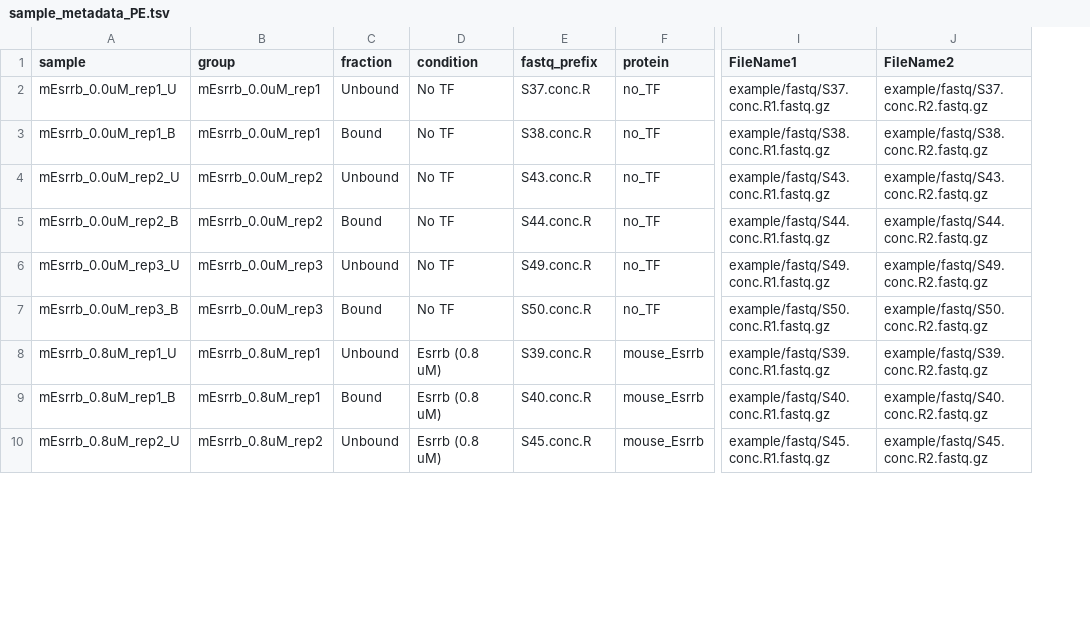
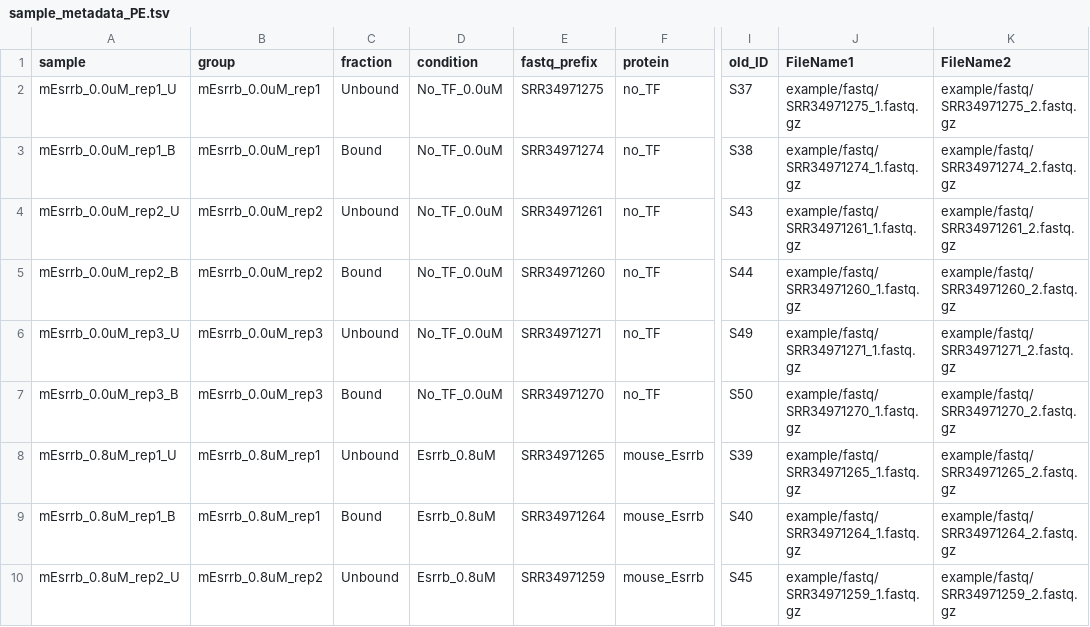
Before and after one commit to TotipotencyLab/SeEN_seq, a TSV file: example/sample_metadata_PE.tsv, drawn as a sheet; only a part is shown, gaps mark what is left out; addresses are those after the commit; the diff covers the shown part only; the diff names each change by its address in the sheet, - before the commit and + after, or states it on an @@ line.

Commit message:
Adjust sample table to have the SRA run ID

```diff
--- a/example/sample_metadata_PE.tsv
+++ b/example/sample_metadata_PE.tsv
+column I (old_ID), rows 2-10: S37 | S38 | S43 | S44 | S49 | S50 | S39 | S40 | S45
-D2:D7 (condition): No TF
+D2:D7 (condition): No_TF_0.0uM
-E2 (fastq_prefix): S37.conc.R
+E2 (fastq_prefix): SRR34971275
-J2 (FileName1): example/fastq/S37.conc.R1.fastq.gz
+J2 (FileName1): example/fastq/SRR34971275_1.fastq.gz
-K2 (FileName2): example/fastq/S37.conc.R2.fastq.gz
+K2 (FileName2): example/fastq/SRR34971275_2.fastq.gz
-E3 (fastq_prefix): S38.conc.R
+E3 (fastq_prefix): SRR34971274
-J3 (FileName1): example/fastq/S38.conc.R1.fastq.gz
+J3 (FileName1): example/fastq/SRR34971274_1.fastq.gz
-K3 (FileName2): example/fastq/S38.conc.R2.fastq.gz
+K3 (FileName2): example/fastq/SRR34971274_2.fastq.gz
-E4 (fastq_prefix): S43.conc.R
+E4 (fastq_prefix): SRR34971261
-J4 (FileName1): example/fastq/S43.conc.R1.fastq.gz
+J4 (FileName1): example/fastq/SRR34971261_1.fastq.gz
-K4 (FileName2): example/fastq/S43.conc.R2.fastq.gz
+K4 (FileName2): example/fastq/SRR34971261_2.fastq.gz
-E5 (fastq_prefix): S44.conc.R
+E5 (fastq_prefix): SRR34971260
-J5 (FileName1): example/fastq/S44.conc.R1.fastq.gz
+J5 (FileName1): example/fastq/SRR34971260_1.fastq.gz
-K5 (FileName2): example/fastq/S44.conc.R2.fastq.gz
+K5 (FileName2): example/fastq/SRR34971260_2.fastq.gz
-E6 (fastq_prefix): S49.conc.R
+E6 (fastq_prefix): SRR34971271
-J6 (FileName1): example/fastq/S49.conc.R1.fastq.gz
+J6 (FileName1): example/fastq/SRR34971271_1.fastq.gz
-K6 (FileName2): example/fastq/S49.conc.R2.fastq.gz
+K6 (FileName2): example/fastq/SRR34971271_2.fastq.gz
-E7 (fastq_prefix): S50.conc.R
+E7 (fastq_prefix): SRR34971270
-J7 (FileName1): example/fastq/S50.conc.R1.fastq.gz
+J7 (FileName1): example/fastq/SRR34971270_1.fastq.gz
-K7 (FileName2): example/fastq/S50.conc.R2.fastq.gz
+K7 (FileName2): example/fastq/SRR34971270_2.fastq.gz
-D8:D10 (condition): Esrrb (0.8 uM)
+D8:D10 (condition): Esrrb_0.8uM
-E8 (fastq_prefix): S39.conc.R
+E8 (fastq_prefix): SRR34971265
-J8 (FileName1): example/fastq/S39.conc.R1.fastq.gz
+J8 (FileName1): example/fastq/SRR34971265_1.fastq.gz
-K8 (FileName2): example/fastq/S39.conc.R2.fastq.gz
+K8 (FileName2): example/fastq/SRR34971265_2.fastq.gz
-E9 (fastq_prefix): S40.conc.R
+E9 (fastq_prefix): SRR34971264
-J9 (FileName1): example/fastq/S40.conc.R1.fastq.gz
+J9 (FileName1): example/fastq/SRR34971264_1.fastq.gz
-K9 (FileName2): example/fastq/S40.conc.R2.fastq.gz
+K9 (FileName2): example/fastq/SRR34971264_2.fastq.gz
-E10 (fastq_prefix): S45.conc.R
+E10 (fastq_prefix): SRR34971259
-J10 (FileName1): example/fastq/S45.conc.R1.fastq.gz
+J10 (FileName1): example/fastq/SRR34971259_1.fastq.gz
-K10 (FileName2): example/fastq/S45.conc.R2.fastq.gz
+K10 (FileName2): example/fastq/SRR34971259_2.fastq.gz
```
Also changed, not shown: 36 edited cells elsewhere in this file.
